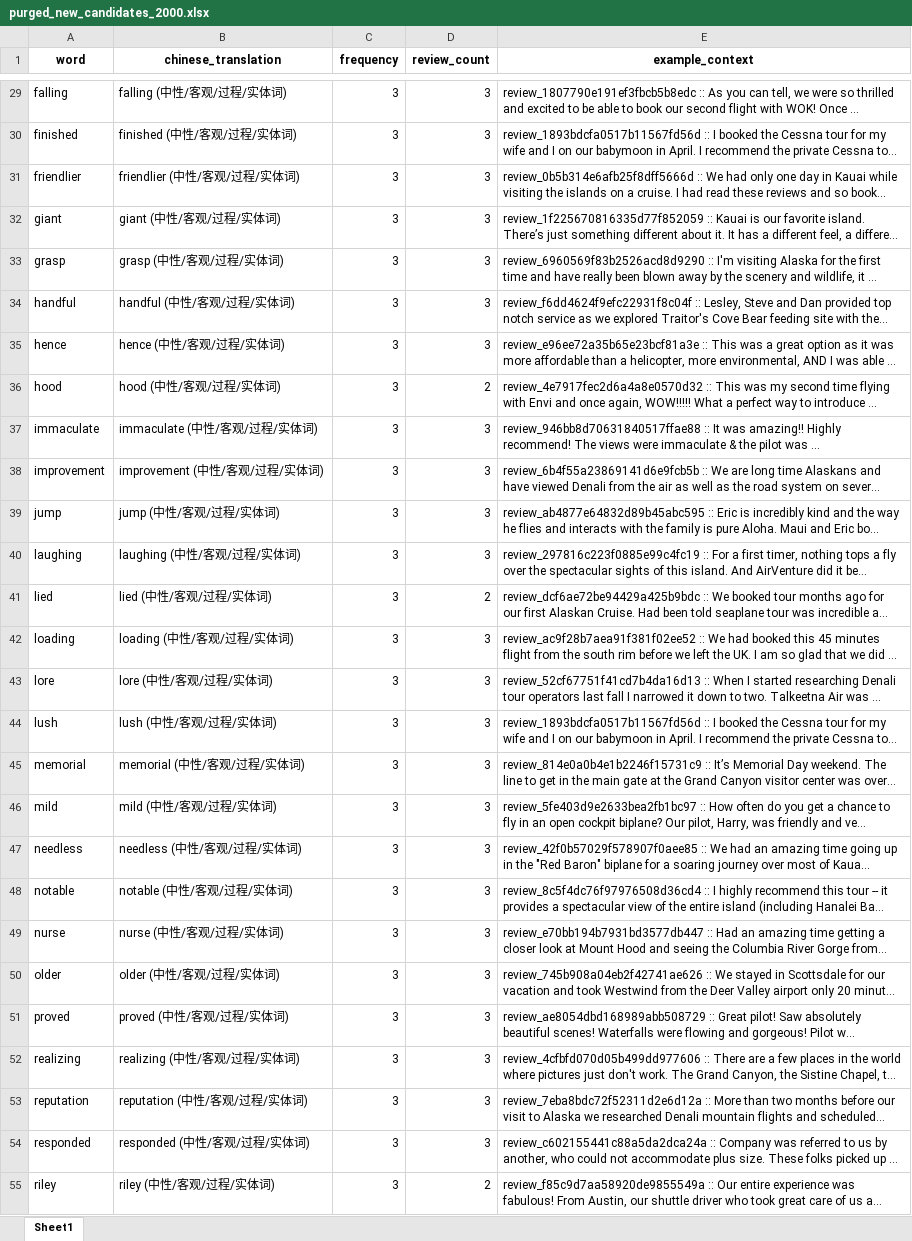
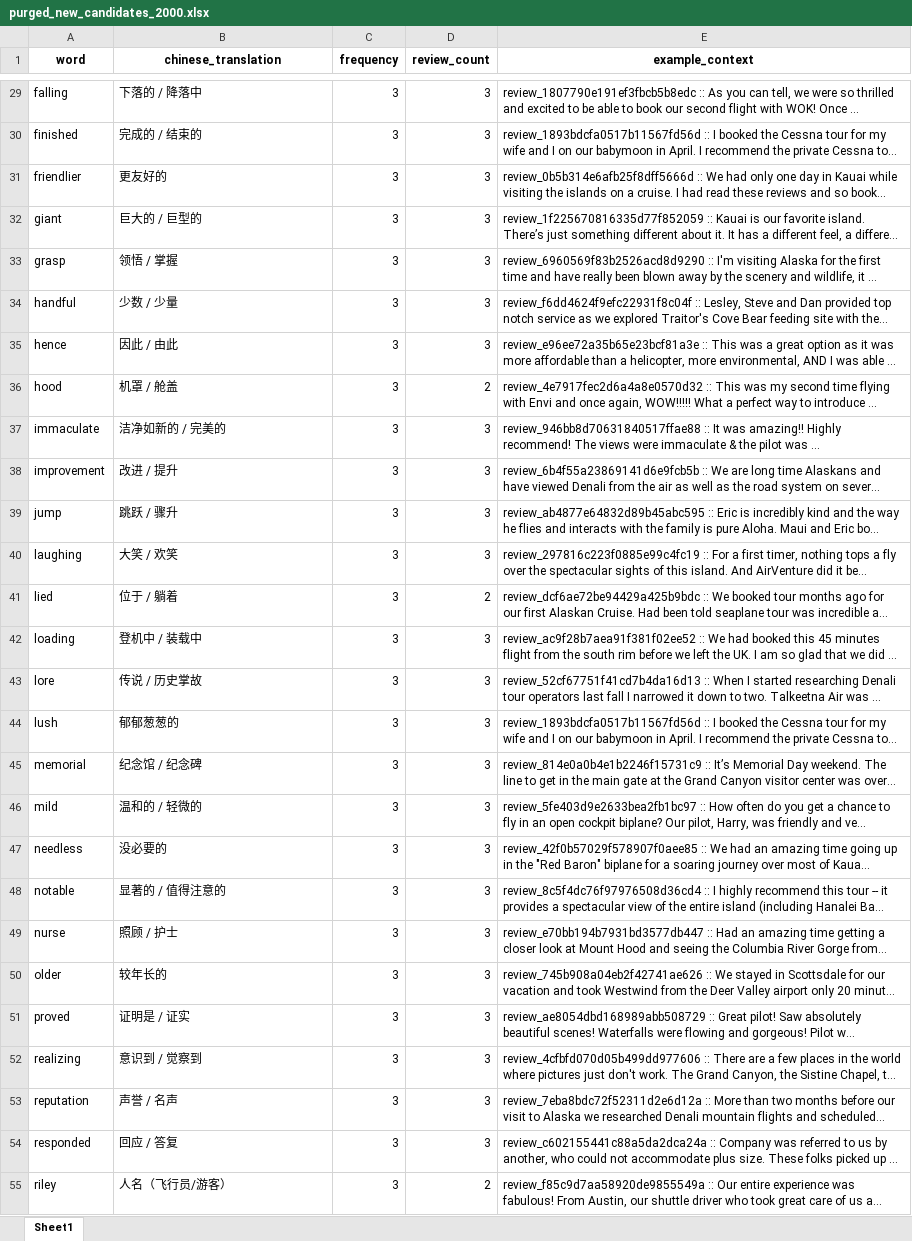
Before and after one commit to ypeng12/Low-Altitude, an Excel workbook: data/derived_outputs/stage_gold_2000/purged_new_candidates_2000.xlsx, sheet Sheet1, drawn as a sheet; only a part is shown, gaps mark what is left out; long unchanged cells end in …; values as stored, in another font and other column widths than the file's, no borders; the diff covers the shown part only; the diff names each change by its address in the sheet, - before the commit and + after, or states it on an @@ line.

Commit message:
feat(ai): add comprehensive Chinese translations for all 771 purged words in stage 2

```diff
--- a/data/derived_outputs/stage_gold_2000/purged_new_candidates_2000.xlsx (sheet Sheet1)
+++ b/data/derived_outputs/stage_gold_2000/purged_new_candidates_2000.xlsx (sheet Sheet1)
-B29 (chinese_translation): falling (中性/客观/过程/实体词)
+B29 (chinese_translation): 下落的 / 降落中
-B30 (chinese_translation): finished (中性/客观/过程/实体词)
+B30 (chinese_translation): 完成的 / 结束的
-B31 (chinese_translation): friendlier (中性/客观/过程/实体词)
+B31 (chinese_translation): 更友好的
-B32 (chinese_translation): giant (中性/客观/过程/实体词)
+B32 (chinese_translation): 巨大的 / 巨型的
-B33 (chinese_translation): grasp (中性/客观/过程/实体词)
+B33 (chinese_translation): 领悟 / 掌握
-B34 (chinese_translation): handful (中性/客观/过程/实体词)
+B34 (chinese_translation): 少数 / 少量
-B35 (chinese_translation): hence (中性/客观/过程/实体词)
+B35 (chinese_translation): 因此 / 由此
-B36 (chinese_translation): hood (中性/客观/过程/实体词)
+B36 (chinese_translation): 机罩 / 舱盖
-B37 (chinese_translation): immaculate (中性/客观/过程/实体词)
+B37 (chinese_translation): 洁净如新的 / 完美的
-B38 (chinese_translation): improvement (中性/客观/过程/实体词)
+B38 (chinese_translation): 改进 / 提升
-B39 (chinese_translation): jump (中性/客观/过程/实体词)
+B39 (chinese_translation): 跳跃 / 骤升
-B40 (chinese_translation): laughing (中性/客观/过程/实体词)
+B40 (chinese_translation): 大笑 / 欢笑
-B41 (chinese_translation): lied (中性/客观/过程/实体词)
+B41 (chinese_translation): 位于 / 躺着
-B42 (chinese_translation): loading (中性/客观/过程/实体词)
+B42 (chinese_translation): 登机中 / 装载中
-B43 (chinese_translation): lore (中性/客观/过程/实体词)
+B43 (chinese_translation): 传说 / 历史掌故
-B44 (chinese_translation): lush (中性/客观/过程/实体词)
+B44 (chinese_translation): 郁郁葱葱的
-B45 (chinese_translation): memorial (中性/客观/过程/实体词)
+B45 (chinese_translation): 纪念馆 / 纪念碑
-B46 (chinese_translation): mild (中性/客观/过程/实体词)
+B46 (chinese_translation): 温和的 / 轻微的
-B47 (chinese_translation): needless (中性/客观/过程/实体词)
+B47 (chinese_translation): 没必要的
-B48 (chinese_translation): notable (中性/客观/过程/实体词)
+B48 (chinese_translation): 显著的 / 值得注意的
-B49 (chinese_translation): nurse (中性/客观/过程/实体词)
+B49 (chinese_translation): 照顾 / 护士
-B50 (chinese_translation): older (中性/客观/过程/实体词)
+B50 (chinese_translation): 较年长的
-B51 (chinese_translation): proved (中性/客观/过程/实体词)
+B51 (chinese_translation): 证明是 / 证实
-B52 (chinese_translation): realizing (中性/客观/过程/实体词)
+B52 (chinese_translation): 意识到 / 觉察到
-B53 (chinese_translation): reputation (中性/客观/过程/实体词)
+B53 (chinese_translation): 声誉 / 名声
-B54 (chinese_translation): responded (中性/客观/过程/实体词)
+B54 (chinese_translation): 回应 / 答复
-B55 (chinese_translation): riley (中性/客观/过程/实体词)
+B55 (chinese_translation): 人名（飞行员/游客）
```
Also changed, not shown: 744 edited cells elsewhere in this sheet, 1 other file.
